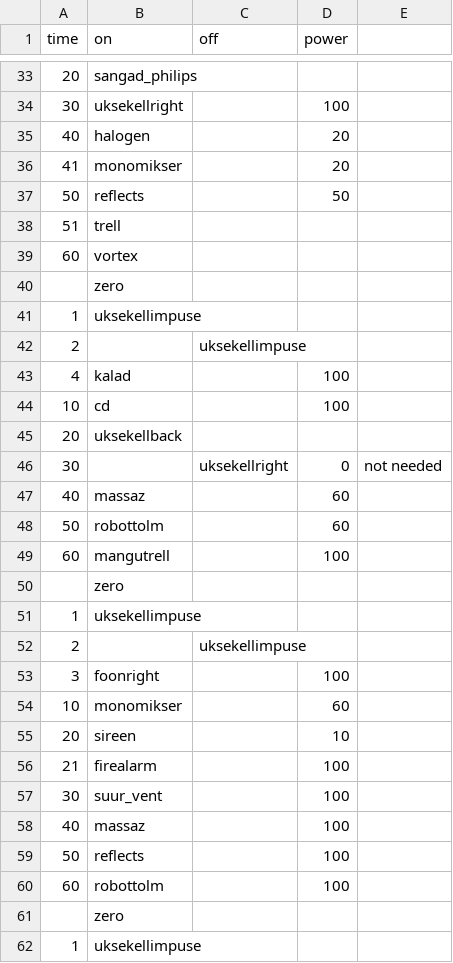
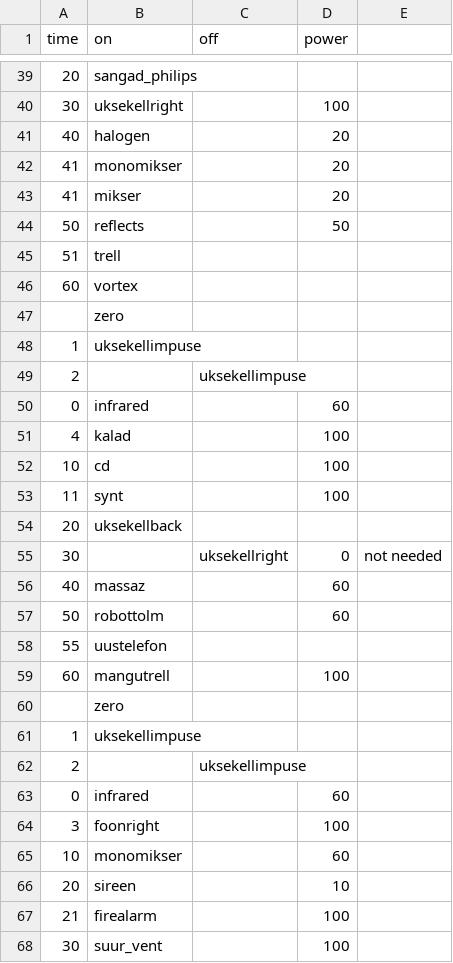
Before and after one commit to timotoots/elektrosauna, a CSV file: server/composition.csv, drawn as a sheet; only a part is shown, gaps mark what is left out; the shorter side is filled out with more unchanged rows; the diff covers the shown part only; the diff names each change by its address in the sheet, - before the commit and + after, or states it on an @@ line.

```diff
--- a/server/composition.csv
+++ b/server/composition.csv
+row 43: 41 | mikser |  | 20
+row 50: 0 | infrared |  | 60
+row 53: 11 | synt |  | 100
+row 58: 55 | uustelefon
+row 63: 0 | infrared |  | 60
```
Also changed, not shown: 8 added rows and 1 edited cell elsewhere in this file, server/device_mapping.csv, 11 other files.
